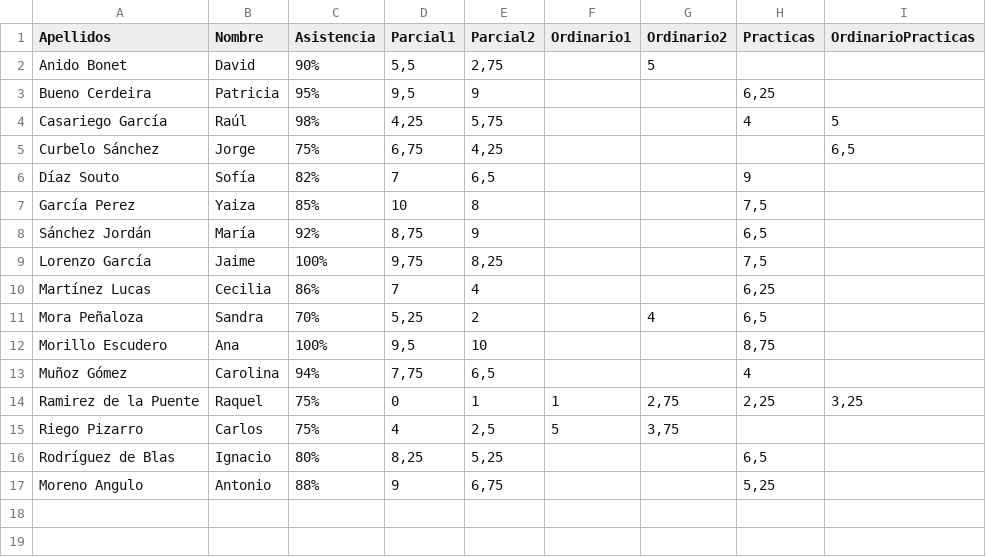
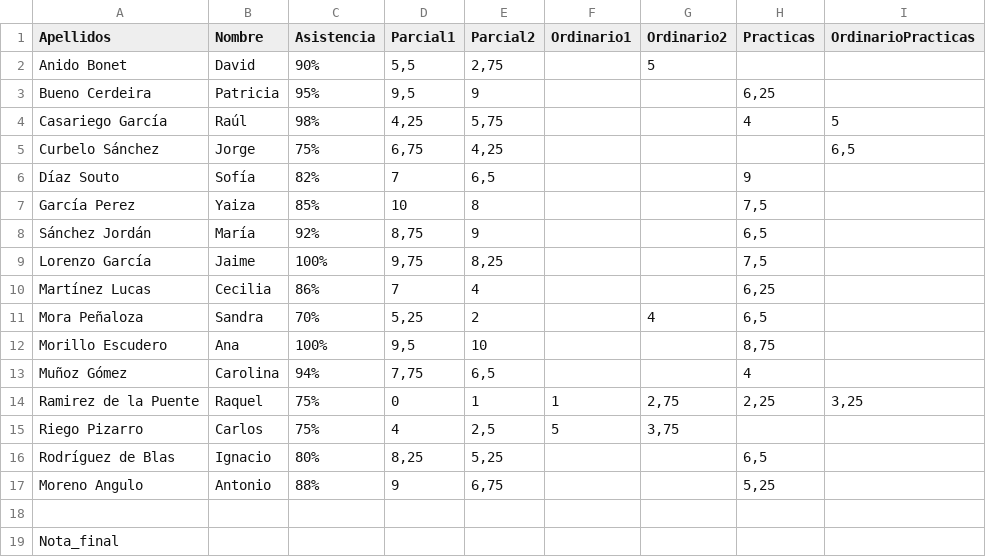
Before and after one commit to joseluis031/Ejercicio-con-archivos-en-POO, a CSV file: calificaciones.csv, drawn as a sheet.

```diff
--- a/calificaciones.csv
+++ b/calificaciones.csv
@@ -17 +17,3 @@ Rodríguez de Blas;Ignacio;80%;8,25;5,25;;;6,5;
 Moreno Angulo;Antonio;88%;9;6,75;;;5,25;
+
+Nota_final
```
Also changed, not shown: 2 other files.
